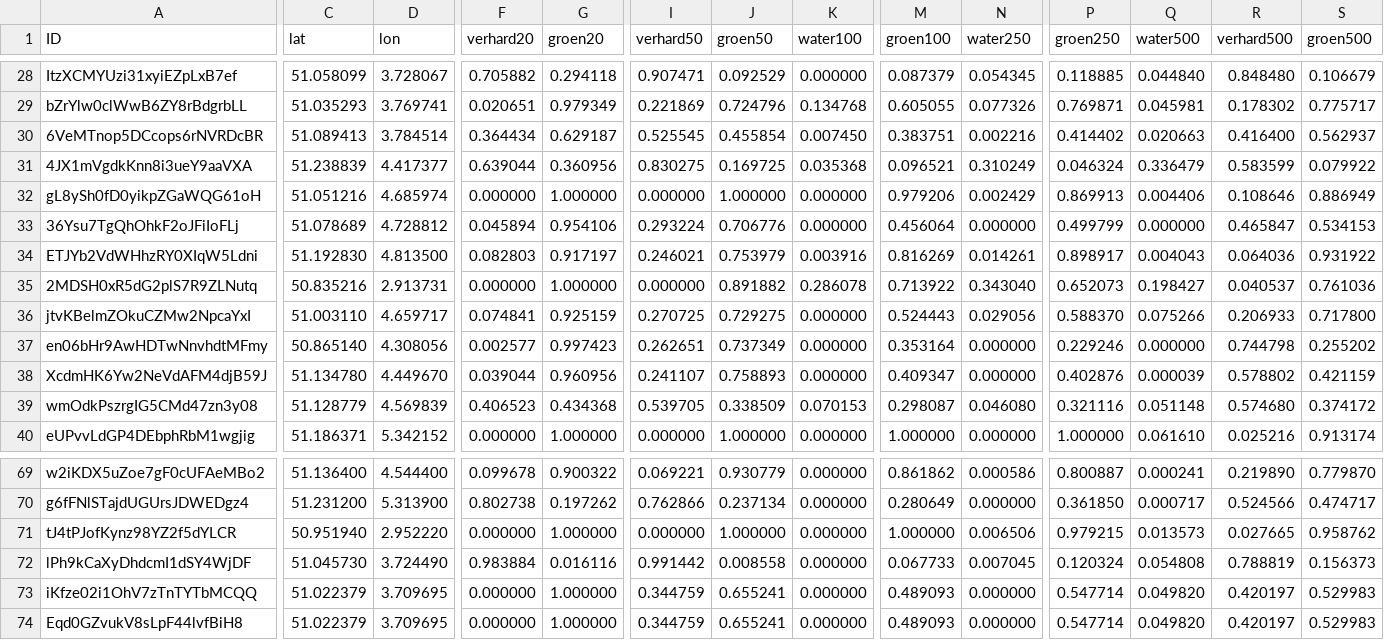
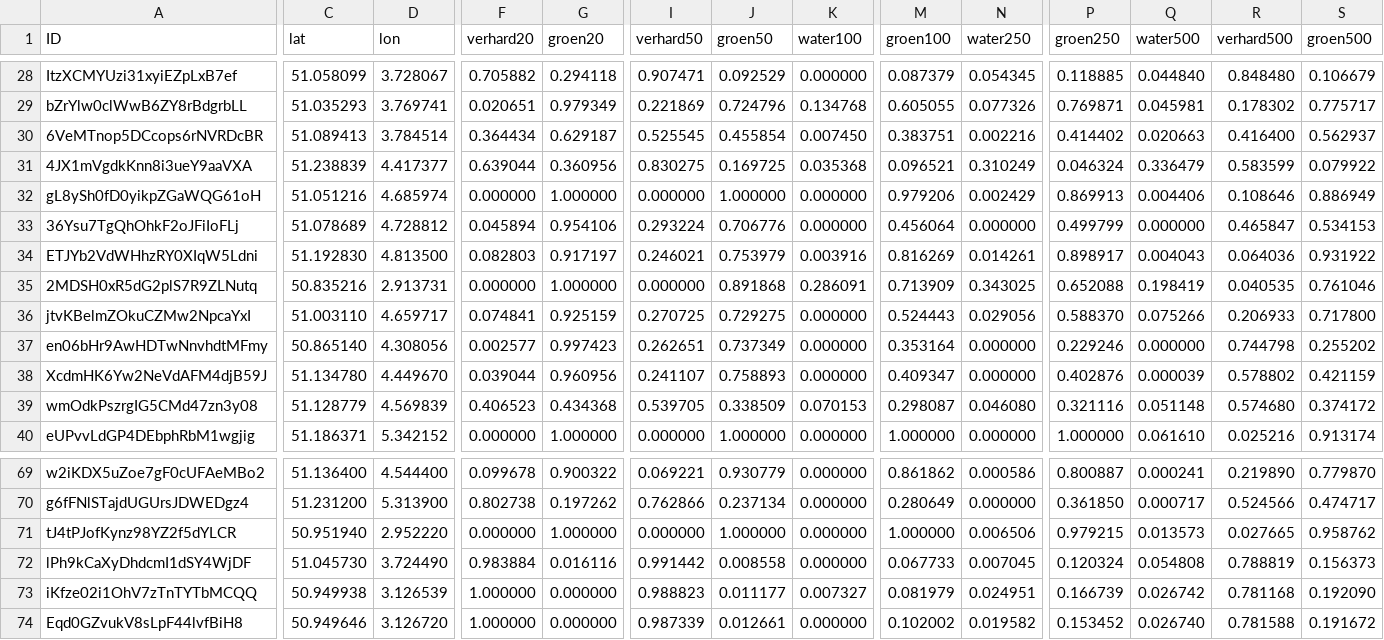
Before and after one commit to bmesuere/vlinder, a CSV file: api/data.csv, drawn as a sheet; only a part is shown, gaps mark what is left out; the diff covers the shown part only; the diff names each change by its address in the sheet, - before the commit and + after, or states it on an @@ line.

Commit message:
Update coordinates, recalc landcover, update maps vlinders 75 - 78

```diff
--- a/api/data.csv
+++ b/api/data.csv
-J35 (groen50): 0.891882
+J35 (groen50): 0.891868
-K35 (water100): 0.286078
+K35 (water100): 0.286091
-M35 (groen100): 0.713922
+M35 (groen100): 0.713909
-N35 (water250): 0.343040
+N35 (water250): 0.343025
-P35 (groen250): 0.652073
+P35 (groen250): 0.652088
-Q35 (water500): 0.198427
+Q35 (water500): 0.198419
-R35 (verhard500): 0.040537
+R35 (verhard500): 0.040535
-S35 (groen500): 0.761036
+S35 (groen500): 0.761046
-C73 (lat): 51.022379
+C73 (lat): 50.949938
-D73 (lon): 3.709695
+D73 (lon): 3.126539
-F73:F74 (verhard20): 0.000000
+F73:F74 (verhard20): 1.000000
-G73:G74 (groen20): 1.000000
+G73:G74 (groen20): 0.000000
-I73 (verhard50): 0.344759
+I73 (verhard50): 0.988823
-J73 (groen50): 0.655241
+J73 (groen50): 0.011177
-K73 (water100): 0.000000
+K73 (water100): 0.007327
-M73 (groen100): 0.489093
+M73 (groen100): 0.081979
-N73 (water250): 0.000000
+N73 (water250): 0.024951
-P73 (groen250): 0.547714
+P73 (groen250): 0.166739
-Q73 (water500): 0.049820
+Q73 (water500): 0.026742
-R73 (verhard500): 0.420197
+R73 (verhard500): 0.781168
-S73 (groen500): 0.529983
+S73 (groen500): 0.192090
-C74 (lat): 51.022379
+C74 (lat): 50.949646
-D74 (lon): 3.709695
+D74 (lon): 3.126720
-I74 (verhard50): 0.344759
+I74 (verhard50): 0.987339
-J74 (groen50): 0.655241
+J74 (groen50): 0.012661
-M74 (groen100): 0.489093
+M74 (groen100): 0.102002
-N74 (water250): 0.000000
+N74 (water250): 0.019582
-P74 (groen250): 0.547714
+P74 (groen250): 0.153452
-Q74 (water500): 0.049820
+Q74 (water500): 0.026740
-R74 (verhard500): 0.420197
+R74 (verhard500): 0.781588
-S74 (groen500): 0.529983
+S74 (groen500): 0.191672
```
Also changed, not shown: 41 edited cells elsewhere in this file, 4 other files.
